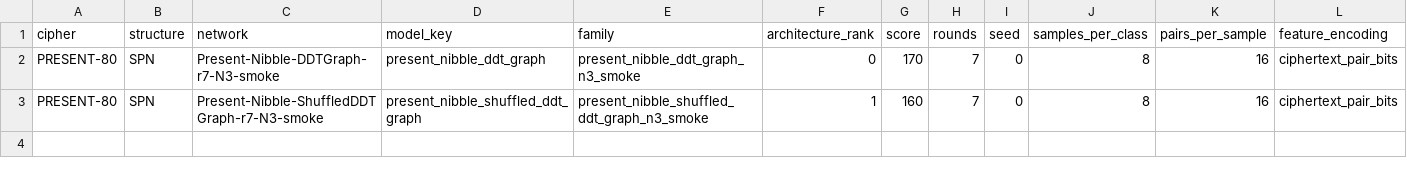
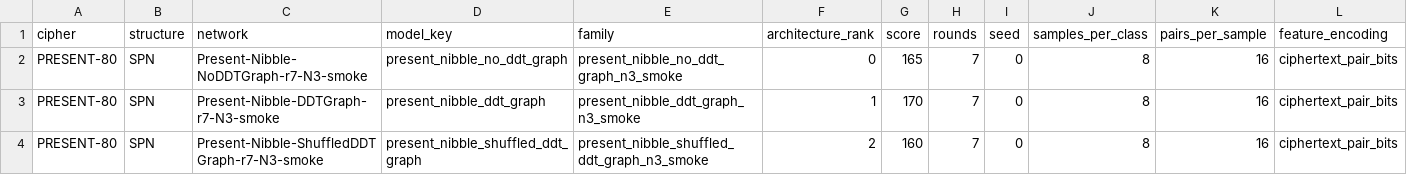
Before and after one commit to swordfate3/blockcipher-structure-adaptive-nd-v1, a CSV file: configs/experiment/innovation1/innovation1_spn_present_ddt_graph_smoke.csv, drawn as a sheet; only a part is shown; addresses are those after the commit; rows hold the shown columns only; the diff names each change by its address in the sheet, - before the commit and + after, or states it on an @@ line.

```diff
--- a/configs/experiment/innovation1/innovation1_spn_present_ddt_graph_smoke.csv
+++ b/configs/experiment/innovation1/innovation1_spn_present_ddt_graph_smoke.csv
+row 2: PRESENT-80 | SPN | Present-Nibble-NoDDTGraph-r7-N3-smoke | present_nibble_no_ddt_graph | present_nibble_no_ddt_graph_n3_smoke | 0 | 165 | 7 | 0 | 8 | 16 | ciphertext_pair_bits
-F3 (architecture_rank): 0
+F3 (architecture_rank): 1
-F4 (architecture_rank): 1
+F4 (architecture_rank): 2
```
Also changed, not shown: configs/experiment/innovation1/innovation1_spn_present_ddt_graph_r7_262k.csv, 9 other files.
